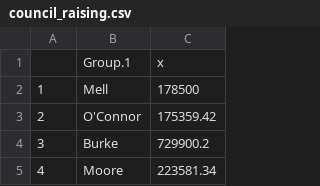
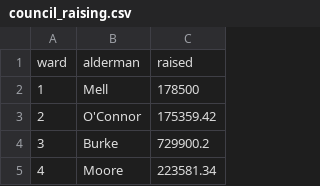
Before and after one commit to datamade/alderman-factors, a CSV file: public/council_raising.csv, drawn as a sheet; only a part is shown; removed rows and columns are numbered as before the commit, all else as after; the diff names each change by its address in the sheet, - before the commit and + after, or states it on an @@ line.

Commit message:
outputting alderman amounts raised in 2010 to table

```diff
--- a/public/council_raising.csv
+++ b/public/council_raising.csv
-row 1:  | Group.1 | x
+row 1: ward | alderman | raised
```
Also changed, not shown: 5 other files.
